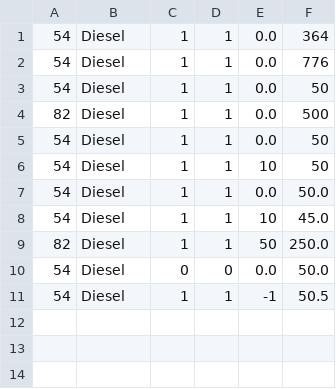
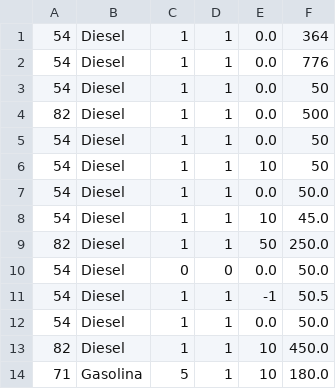
Before and after one commit to marccaps/PTI, a CSV file: p1_cgi/rentals.csv, drawn as a sheet; the diff names each change by its address in the sheet, - before the commit and + after, or states it on an @@ line.

```diff
--- a/p1_cgi/rentals.csv
+++ b/p1_cgi/rentals.csv
+row 12: 54 | Diesel | 1 | 1 | 0.0 | 50.0
+row 13: 82 | Diesel | 1 | 1 | 10 | 450.0
+row 14: 71 | Gasolina | 5 | 1 | 10 | 180.0
```
Also changed, not shown: 1 other file.
